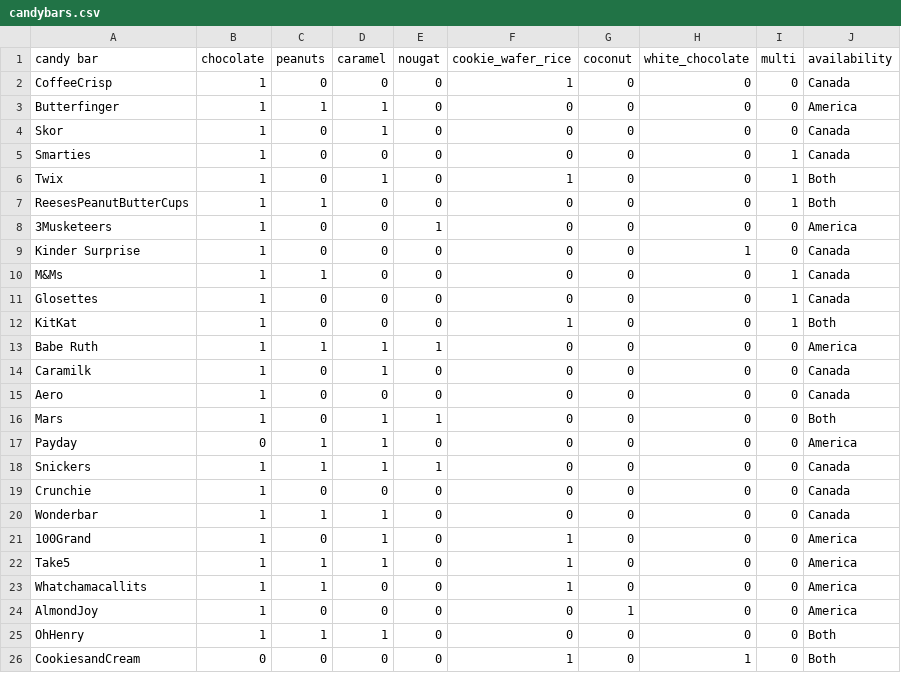
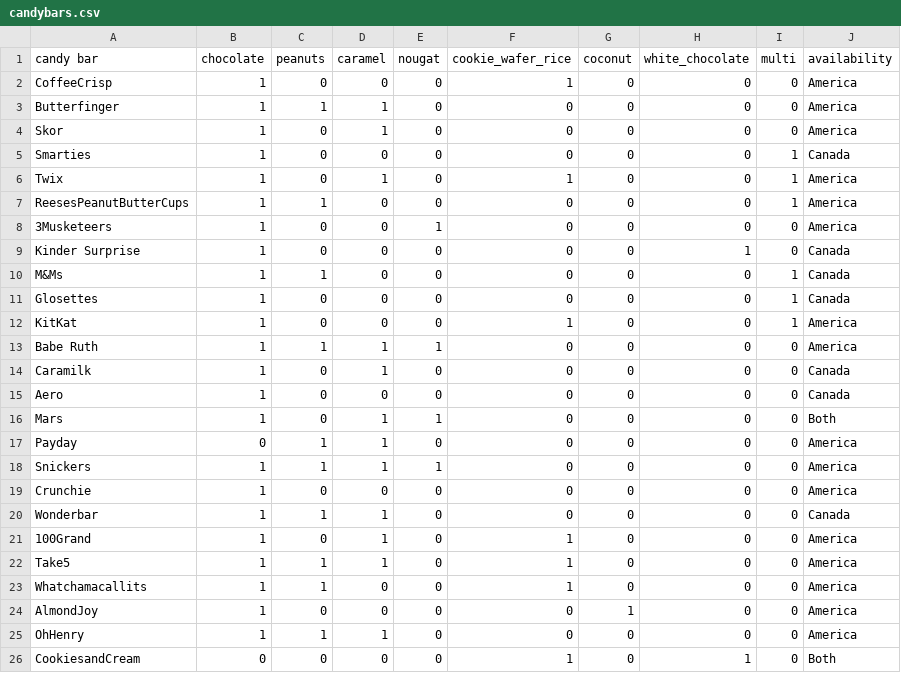
Before and after one commit to kashanuk/ML_Data, a CSV file: candybars.csv, drawn as a sheet.

Commit message:
Fix candy bar availability and correct regions
Updated candy bar availability for some items.

```diff
--- a/candybars.csv
+++ b/candybars.csv
@@ -1,8 +1,8 @@
 candy bar,chocolate,peanuts,caramel,nougat,cookie_wafer_rice,coconut,white_chocolate,multi,availability
-CoffeeCrisp,1,0,0,0,1,0,0,0,Canada
+CoffeeCrisp,1,0,0,0,1,0,0,0,America
 Butterfinger,1,1,1,0,0,0,0,0,America
-Skor,1,0,1,0,0,0,0,0,Canada
+Skor,1,0,1,0,0,0,0,0,America
 Smarties,1,0,0,0,0,0,0,1,Canada
-Twix,1,0,1,0,1,0,0,1,Both
-ReesesPeanutButterCups ,1,1,0,0,0,0,0,1,Both
+Twix,1,0,1,0,1,0,0,1,America
+ReesesPeanutButterCups ,1,1,0,0,0,0,0,1,America
 3Musketeers,1,0,0,1,0,0,0,0,America
@@ -11,3 +11,3 @@ M&Ms,1,1,0,0,0,0,0,1,Canada
 Glosettes,1,0,0,0,0,0,0,1,Canada
-KitKat,1,0,0,0,1,0,0,1,Both
+KitKat,1,0,0,0,1,0,0,1,America
 Babe Ruth,1,1,1,1,0,0,0,0,America
@@ -17,4 +17,4 @@ Mars,1,0,1,1,0,0,0,0,Both
 Payday,0,1,1,0,0,0,0,0,America
-Snickers,1,1,1,1,0,0,0,0,Canada
-Crunchie,1,0,0,0,0,0,0,0,Canada
+Snickers,1,1,1,1,0,0,0,0,America
+Crunchie,1,0,0,0,0,0,0,0,America
 Wonderbar ,1,1,1,0,0,0,0,0,Canada
@@ -24,3 +24,3 @@ Whatchamacallits,1,1,0,0,1,0,0,0,America
 AlmondJoy,1,0,0,0,0,1,0,0,America
-OhHenry,1,1,1,0,0,0,0,0,Both
+OhHenry,1,1,1,0,0,0,0,0,America
 CookiesandCream,0,0,0,0,1,0,1,0,Both
```
